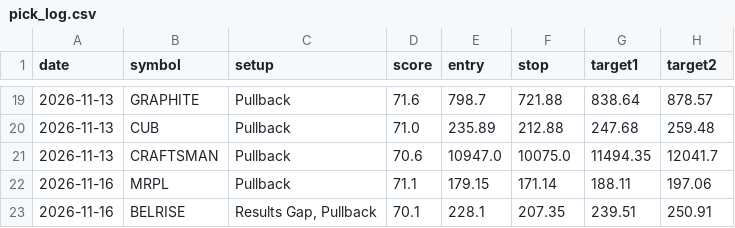
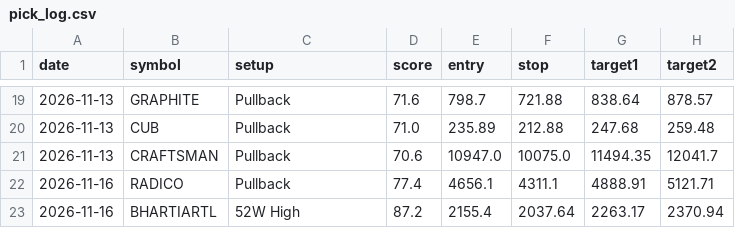
Before and after one commit to nettemvenu12-alt/nifty500-swing-scanner, a CSV file: data/pick_log.csv, drawn as a sheet; only a part is shown, gaps mark what is left out; removed rows and columns are numbered as before the commit, all else as after; the diff names each change by its address in the sheet, - before the commit and + after, or states it on an @@ line.

```diff
--- a/data/pick_log.csv
+++ b/data/pick_log.csv
-row 22: 2026-11-16 | MRPL | Pullback | 71.1 | 179.15 | 171.14 | 188.11 | 197.06
-row 23: 2026-11-16 | BELRISE | Results Gap, Pullback | 70.1 | 228.1 | 207.35 | 239.51 | 250.91
+row 22: 2026-11-16 | RADICO | Pullback | 77.4 | 4656.1 | 4311.1 | 4888.91 | 5121.71
+row 23: 2026-11-16 | BHARTIARTL | 52W High | 87.2 | 2155.4 | 2037.64 | 2263.17 | 2370.94
```
Also changed, not shown: 6 other files.
